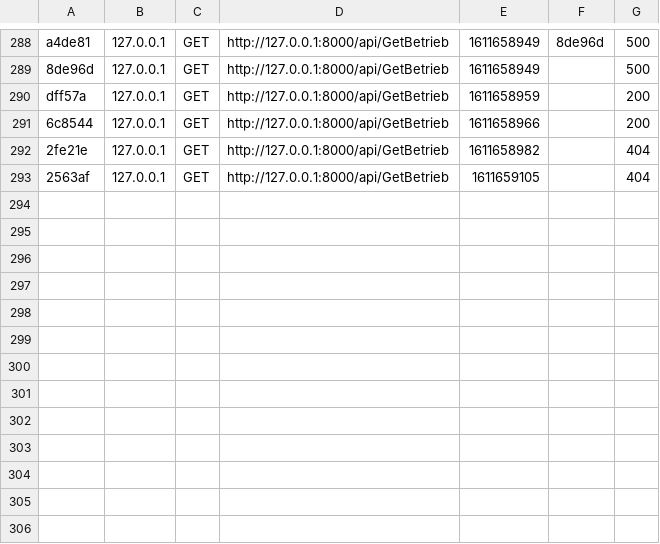
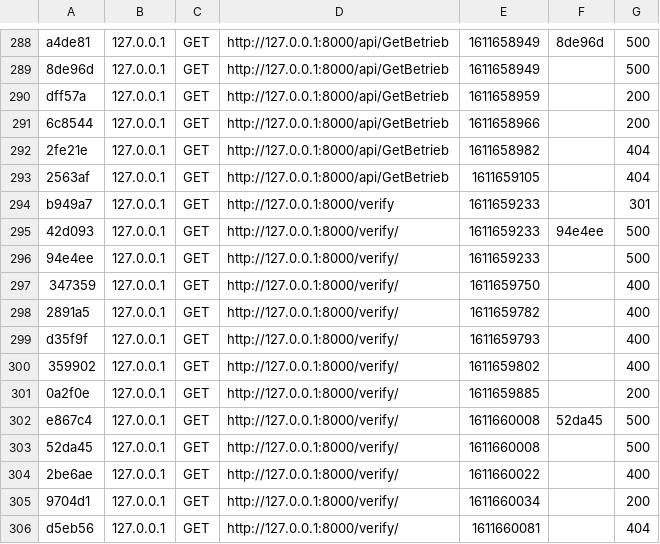
Before and after one commit to htl3r-Freepoint/backend, a CSV file: var/cache/dev/profiler/index.csv, drawn as a sheet; only a part is shown, gaps mark what is left out; the diff names each change by its address in the sheet, - before the commit and + after, or states it on an @@ line.

```diff
--- a/var/cache/dev/profiler/index.csv
+++ b/var/cache/dev/profiler/index.csv
+row 294: b949a7 | 127.0.0.1 | GET | http://127.0.0.1:8000/verify | 1611659233 |  | 301
+row 295: 42d093 | 127.0.0.1 | GET | http://127.0.0.1:8000/verify/ | 1611659233 | 94e4ee | 500
+row 296: 94e4ee | 127.0.0.1 | GET | http://127.0.0.1:8000/verify/ | 1611659233 |  | 500
+row 297: 347359 | 127.0.0.1 | GET | http://127.0.0.1:8000/verify/ | 1611659750 |  | 400
+row 298: 2891a5 | 127.0.0.1 | GET | http://127.0.0.1:8000/verify/ | 1611659782 |  | 400
+row 299: d35f9f | 127.0.0.1 | GET | http://127.0.0.1:8000/verify/ | 1611659793 |  | 400
+row 300: 359902 | 127.0.0.1 | GET | http://127.0.0.1:8000/verify/ | 1611659802 |  | 400
+row 301: 0a2f0e | 127.0.0.1 | GET | http://127.0.0.1:8000/verify/ | 1611659885 |  | 200
+row 302: e867c4 | 127.0.0.1 | GET | http://127.0.0.1:8000/verify/ | 1611660008 | 52da45 | 500
+row 303: 52da45 | 127.0.0.1 | GET | http://127.0.0.1:8000/verify/ | 1611660008 |  | 500
+row 304: 2be6ae | 127.0.0.1 | GET | http://127.0.0.1:8000/verify/ | 1611660022 |  | 400
+row 305: 9704d1 | 127.0.0.1 | GET | http://127.0.0.1:8000/verify/ | 1611660034 |  | 200
+row 306: d5eb56 | 127.0.0.1 | GET | http://127.0.0.1:8000/verify/ | 1611660081 |  | 404
```
Also changed, not shown: 11 other files.
